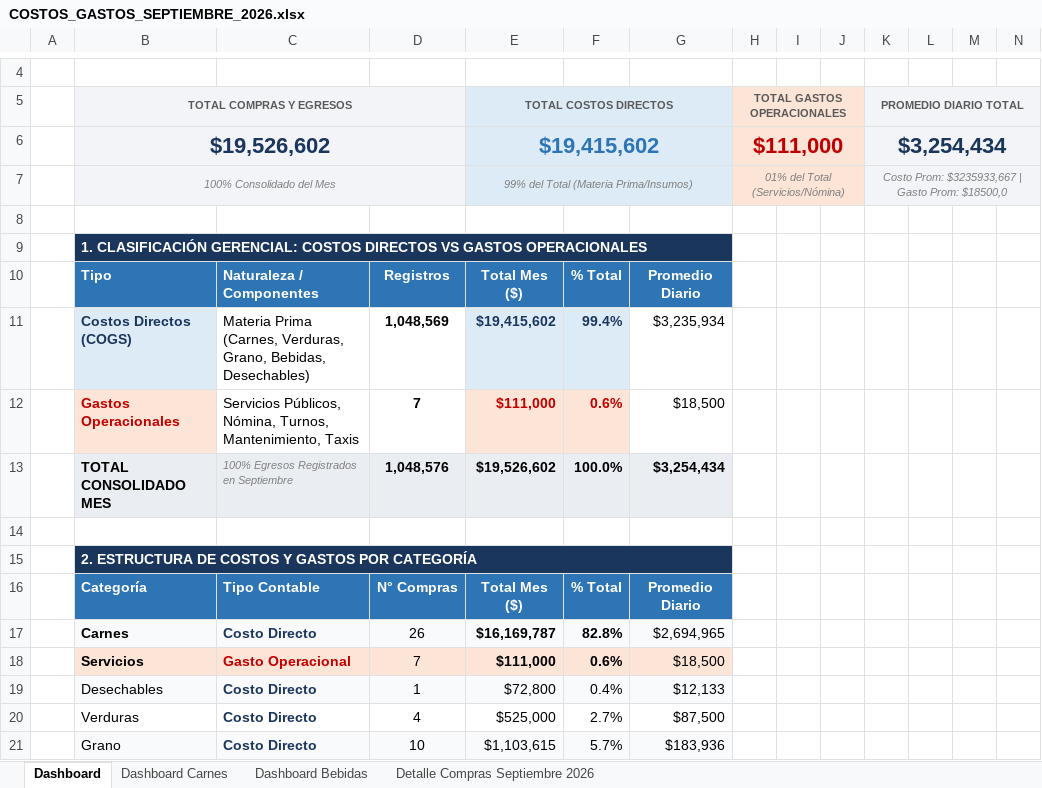
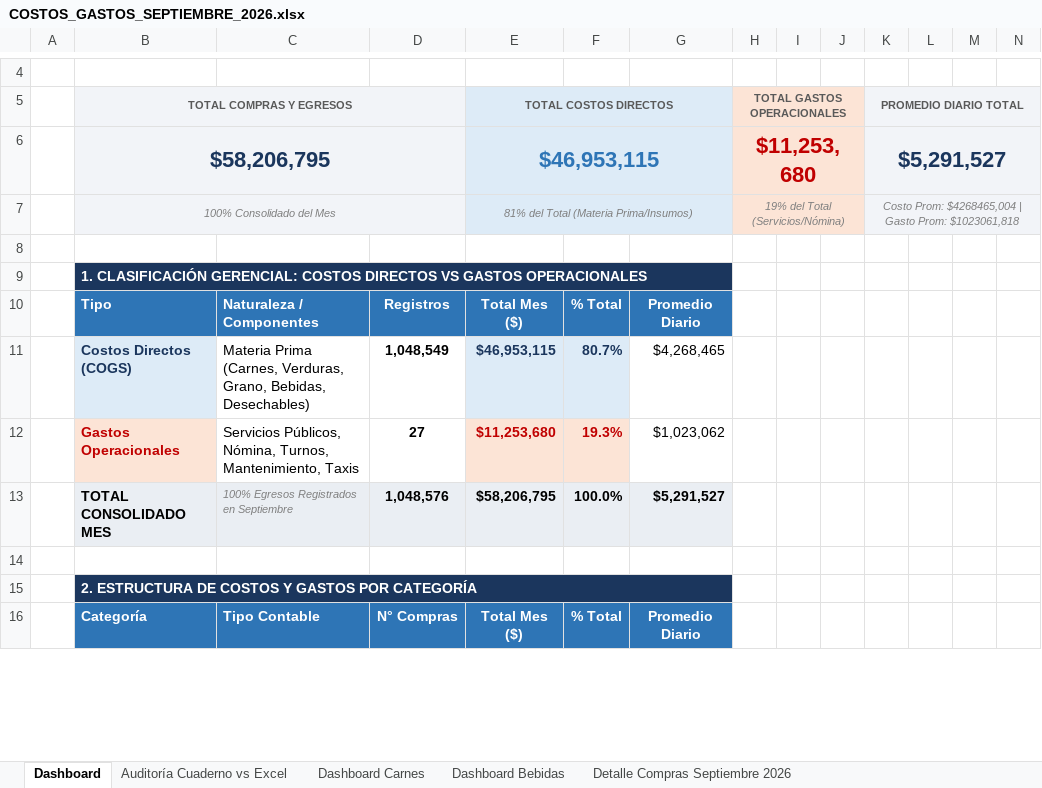
Before and after one commit to jungle13/costos_finca, an Excel workbook: SEPTIEMBRE 2026/COSTOS_GASTOS_SEPTIEMBRE_2026.xlsx, sheet Dashboard, drawn as a sheet; only a part is shown, gaps mark what is left out; values as stored, in another font and other column widths than the file's, no borders; charts and pictures not drawn; removed rows and columns are numbered as before the commit, all else as after; the diff covers the shown part only; the diff names each change by its address in the sheet, - before the commit and + after, or states it on an @@ line.

Commit message:
Actualizar costos septiembre: conciliacion auditoria cuaderno vs excel y dashboards carnes y bebidas

```diff
--- a/SEPTIEMBRE 2026/COSTOS_GASTOS_SEPTIEMBRE_2026.xlsx (sheet Dashboard)
+++ b/SEPTIEMBRE 2026/COSTOS_GASTOS_SEPTIEMBRE_2026.xlsx (sheet Dashboard)
+sheet tab: Auditoría Cuaderno vs Excel
-row 6:  | $19,526,602 |  |  | $19,415,602 |  |  | $111,000 |  |  | $3,254,434
+row 6:  | $58,206,795 |  |  | $46,953,115 |  |  | $11,253,680 |  |  | $5,291,527
-E7: 99% del Total (Materia Prima/Insumos)
+E7: 81% del Total (Materia Prima/Insumos)
-H7: 01% del Total (Servicios/Nómina)
+H7: 19% del Total (Servicios/Nómina)
-K7: Costo Prom: $3235933,667 | Gasto Prom: $18500,0
+K7: Costo Prom: $4268465,004 | Gasto Prom: $1023061,818
-row 11:  | Costos Directos (COGS) | Materia Prima (Carnes, Verduras, Grano, Bebidas, Desechables) | 1,048,569 | $19,415,602 | 99.4% | $3,235,934
-row 12:  | Gastos Operacionales | Servicios Públicos, Nómina, Turnos, Mantenimiento, Taxis | 7 | $111,000 | 0.6% | $18,500
+row 11:  | Costos Directos (COGS) | Materia Prima (Carnes, Verduras, Grano, Bebidas, Desechables) | 1,048,549 | $46,953,115 | 80.7% | $4,268,465
+row 12:  | Gastos Operacionales | Servicios Públicos, Nómina, Turnos, Mantenimiento, Taxis | 27 | $11,253,680 | 19.3% | $1,023,062
-E13: $19,526,602
+E13: $58,206,795
-G13: $3,254,434
+G13: $5,291,527
-row 17:  | Carnes | Costo Directo | 26 | $16,169,787 | 82.8% | $2,694,965
-row 18:  | Servicios | Gasto Operacional | 7 | $111,000 | 0.6% | $18,500
-row 19:  | Desechables | Costo Directo | 1 | $72,800 | 0.4% | $12,133
-row 20:  | Verduras | Costo Directo | 4 | $525,000 | 2.7% | $87,500
-row 21:  | Grano | Costo Directo | 10 | $1,103,615 | 5.7% | $183,936
```
Also changed, not shown: 32 added rows, 27 removed rows, 7 edited cells and cell formats elsewhere in this sheet, sheet Detalle Compras Septiembre 2026, sheet Dashboard Carnes, sheet Dashboard Bebidas, formulas that keep their value, charts or pictures, 22 other files.
